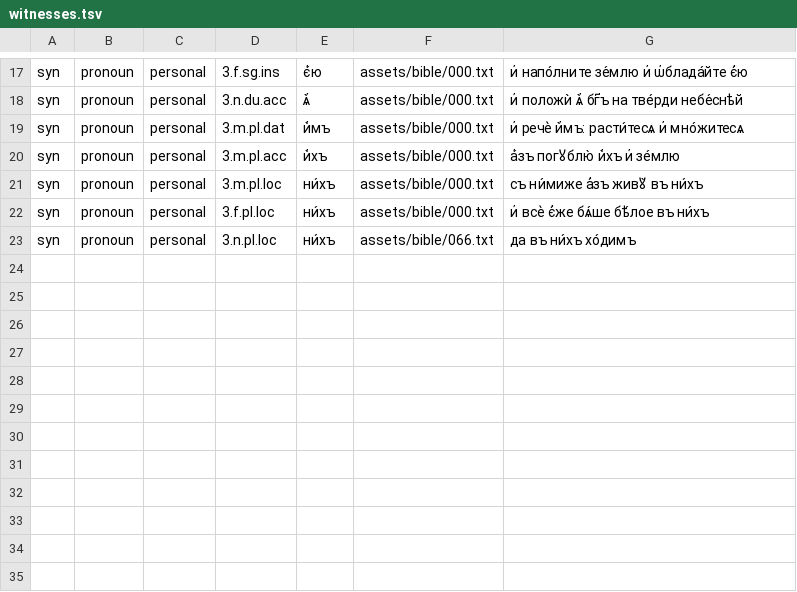
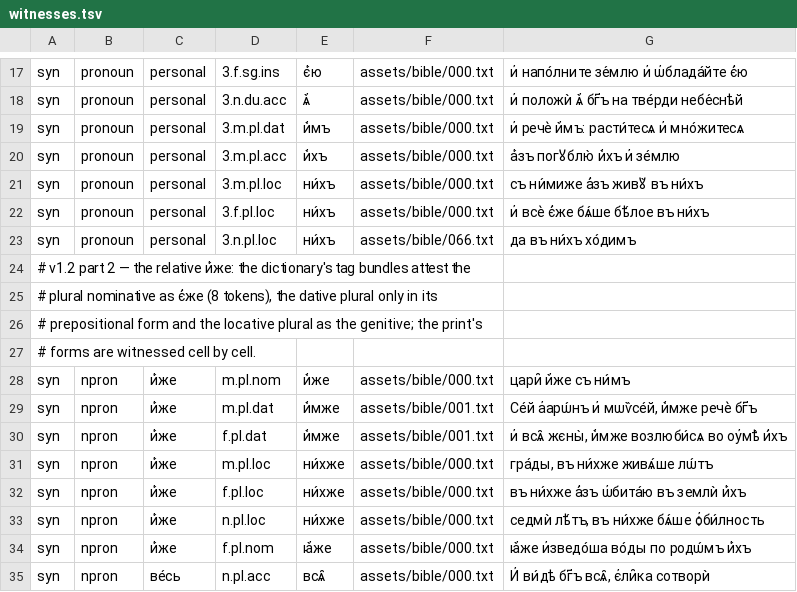
Before and after one commit to gold-silver-copper/church-slavonic, a TSV file: data/witnesses.tsv, drawn as a sheet; only a part is shown, gaps mark what is left out.

Commit message:
v1.2 part 2: Synodal non-personal pronouns — core::npron_syn (the print's closed lexicon from Alypy §47/§48: то́й/се́й/ве́сь/кі́й/кто̀/что̀ tables, possessive/soft-stem/hard classes with velar softening, the relative as the third-person row + же with the plural varia, ни-/нѣ́- prefixes and же/жде/ждо by strip-decline-rewrap); realise treats the enclitic's host as the word; personal rule says и҆̀мъ/и҆̀хъ/ѧ҆̀; sources: Polyakov APRO (brev → npron, plen → adjective), кто̀/что̀ family, +же headwords, Alypy §47.2/§48 with column ranges; a transliteration's letters and a pronoun cell's number mark are the rule's where the source cannot encode them (per-form exactness, harness scored per source); 8 witness rows; 158 syn npron rows, accuracy 100/0 on every source, treebank unchanged at zero mismatches

```diff
--- a/data/witnesses.tsv
+++ b/data/witnesses.tsv
@@ -23 +23,13 @@ syn	pronoun	personal	3.f.pl.loc	ни́хъ	assets/bible/000.txt	и҆ всѐ є҆
 syn	pronoun	personal	3.n.pl.loc	ни́хъ	assets/bible/066.txt	да въ ни́хъ хо́димъ
+# v1.2 part 2 — the relative и҆́же: the dictionary's tag bundles attest the
+# plural nominative as є҆́же (8 tokens), the dative plural only in its
+# prepositional form and the locative plural as the genitive; the print's
+# forms are witnessed cell by cell.
+syn	npron	и҆́же	m.pl.nom	и҆̀же	assets/bible/000.txt	цари̑ и҆̀же съ ни́мъ
+syn	npron	и҆́же	m.pl.dat	и҆̀мже	assets/bible/001.txt	Се́й а҆арѡ́нъ и҆ мѡѷсе́й, и҆̀мже речѐ бг҃ъ
+syn	npron	и҆́же	f.pl.dat	и҆̀мже	assets/bible/001.txt	и҆ всѧ̑ жєны̀, и҆̀мже возлюби́сѧ во ѹ҆мѣ̀ и҆́хъ
+syn	npron	и҆́же	m.pl.loc	ни́хже	assets/bible/000.txt	гра́ды, въ ни́хже живѧ́ше лѡ́тъ
+syn	npron	и҆́же	f.pl.loc	ни́хже	assets/bible/000.txt	въ ни́хже а҆́зъ ѡ҆бита́ю въ землѝ и҆́хъ
+syn	npron	и҆́же	n.pl.loc	ни́хже	assets/bible/000.txt	седмѝ лѣ́тъ, въ ни́хже бѧ́ше ѻ҆би́лность
+syn	npron	и҆́же	f.pl.nom	ꙗ҆̀же	assets/bible/000.txt	ꙗ҆̀же и҆зведо́ша во́ды по родѡ́мъ и҆́хъ
+syn	npron	ве́сь	n.pl.acc	всѧ̑	assets/bible/000.txt	И҆ ви́дѣ бг҃ъ всѧ̑, є҆ли̑ка сотворѝ
```
Also changed, not shown: 15 other files.
